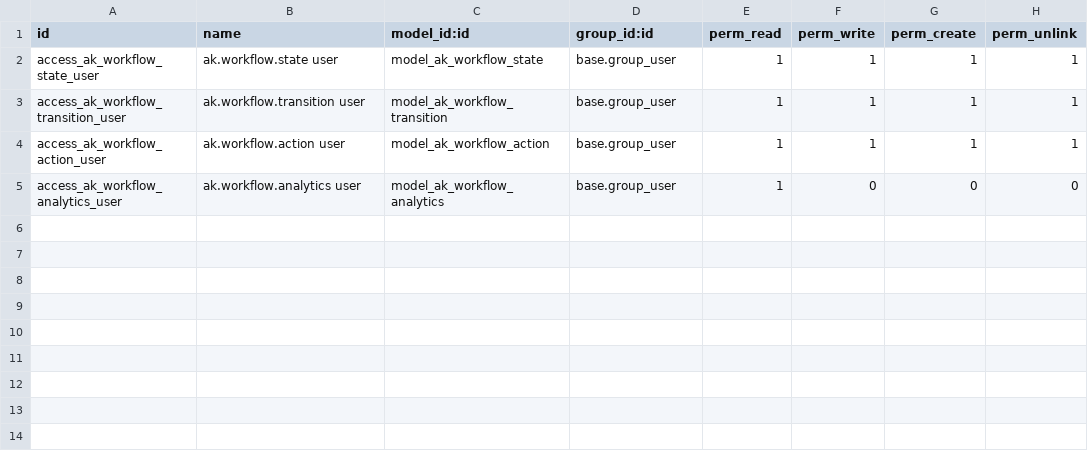
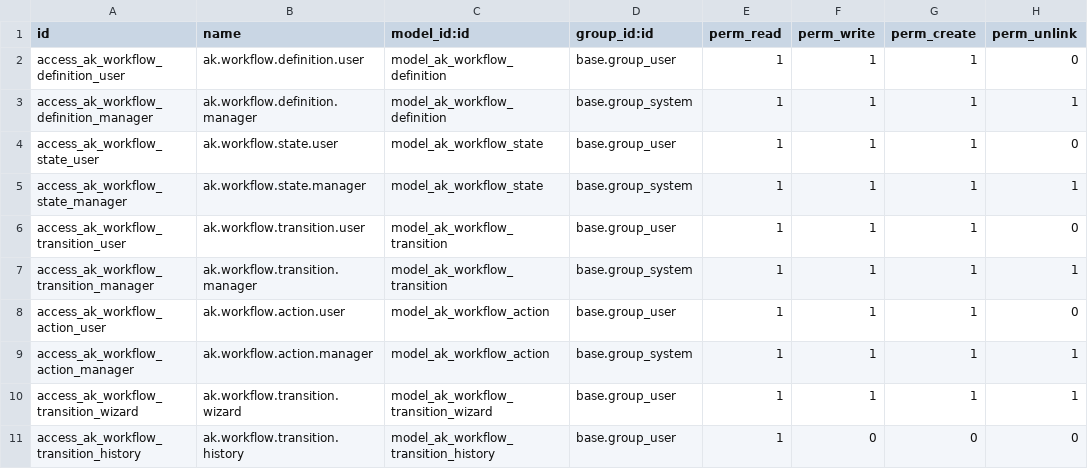
Before and after one commit to akardan/odoo, a CSV file: addons-custom/ak_workflow/security/ir.model.access.csv, drawn as a sheet.

Commit message:
Refactor workflow module: Update security rules, views, and models
- Updated security rules for workflow definitions to use the correct model reference.
- Removed unnecessary inherited views for tier definitions and states.
- Consolidated workflow-related views into a more structured format, including action, state, and transition views.
- Introduced new models for workflow definitions and transition history.
- Enhanced the workflow dashboard and designer views to reflect the new model structure.
- Implemented a wizard for executing workflow transitions with appropriate UI components.
- Added CSS styles for improved layout in forms and dashboards.
- Updated purchase order and line models to integrate with the tender module, including new fields and logic for handling tender-related data.

```diff
--- a/addons-custom/ak_workflow/security/ir.model.access.csv
+++ b/addons-custom/ak_workflow/security/ir.model.access.csv
@@ -1,5 +1,11 @@
 id,name,model_id:id,group_id:id,perm_read,perm_write,perm_create,perm_unlink
-access_ak_workflow_state_user,ak.workflow.state user,model_ak_workflow_state,base.group_user,1,1,1,1
-access_ak_workflow_transition_user,ak.workflow.transition user,model_ak_workflow_transition,base.group_user,1,1,1,1
-access_ak_workflow_action_user,ak.workflow.action user,model_ak_workflow_action,base.group_user,1,1,1,1
-access_ak_workflow_analytics_user,ak.workflow.analytics user,model_ak_workflow_analytics,base.group_user,1,0,0,0
+access_ak_workflow_definition_user,ak.workflow.definition.user,model_ak_workflow_definition,base.group_user,1,1,1,0
+access_ak_workflow_definition_manager,ak.workflow.definition.manager,model_ak_workflow_definition,base.group_system,1,1,1,1
+access_ak_workflow_state_user,ak.workflow.state.user,model_ak_workflow_state,base.group_user,1,1,1,0
+access_ak_workflow_state_manager,ak.workflow.state.manager,model_ak_workflow_state,base.group_system,1,1,1,1
+access_ak_workflow_transition_user,ak.workflow.transition.user,model_ak_workflow_transition,base.group_user,1,1,1,0
+access_ak_workflow_transition_manager,ak.workflow.transition.manager,model_ak_workflow_transition,base.group_system,1,1,1,1
+access_ak_workflow_action_user,ak.workflow.action.user,model_ak_workflow_action,base.group_user,1,1,1,0
+access_ak_workflow_action_manager,ak.workflow.action.manager,model_ak_workflow_action,base.group_system,1,1,1,1
+access_ak_workflow_transition_wizard,ak.workflow.transition.wizard,model_ak_workflow_transition_wizard,base.group_user,1,1,1,1
+access_ak_workflow_transition_history,ak.workflow.transition.history,model_ak_workflow_transition_history,base.group_user,1,0,0,0
```
Also changed, not shown: addons-custom/ak_tender/security/ir.model.access.csv, 49 other files.
